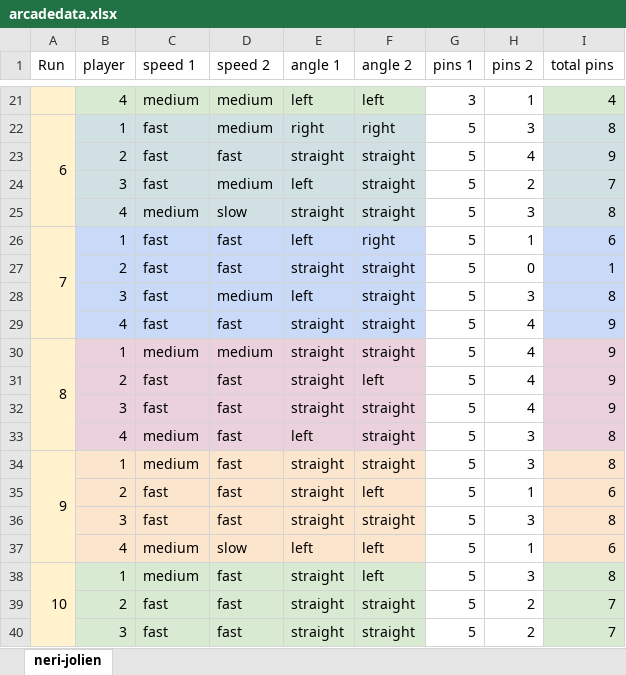
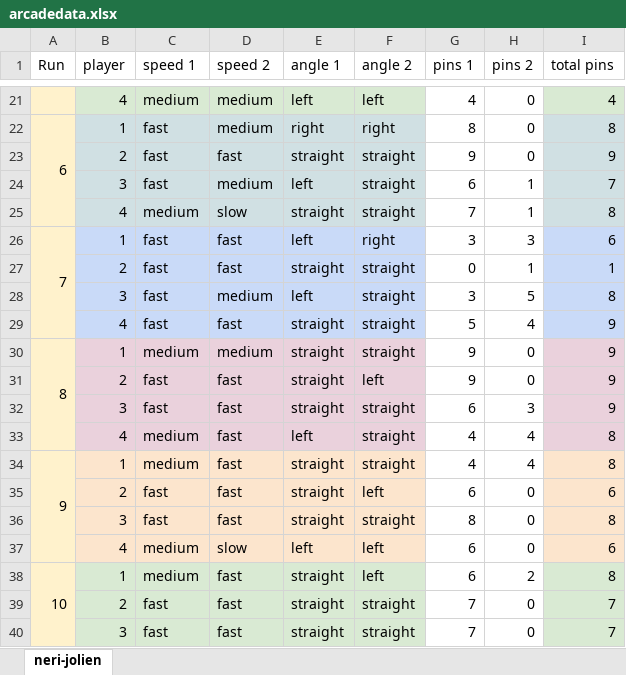
Before and after one commit to nerissavu/arcade_langchain, an Excel workbook: arcadedata.xlsx, sheet neri-jolien, drawn as a sheet; only a part is shown, gaps mark what is left out; values as stored, in another font and other column widths than the file's, no borders; conditional formats not drawn; the diff covers the shown part only; the diff names each change by its address in the sheet, - before the commit and + after, or states it on an @@ line.

```diff
--- a/arcadedata.xlsx (sheet neri-jolien)
+++ b/arcadedata.xlsx (sheet neri-jolien)
-G21 (pins 1): 3
+G21 (pins 1): 4
-H21 (pins 2): 1
+H21 (pins 2): 0
-G22 (pins 1): 5
+G22 (pins 1): 8
-H22 (pins 2): 3
+H22 (pins 2): 0
-G23 (pins 1): 5
+G23 (pins 1): 9
-H23 (pins 2): 4
+H23 (pins 2): 0
-G24 (pins 1): 5
+G24 (pins 1): 6
-H24 (pins 2): 2
+H24 (pins 2): 1
-G25 (pins 1): 5
+G25 (pins 1): 7
-H25 (pins 2): 3
+H25 (pins 2): 1
-G26 (pins 1): 5
+G26 (pins 1): 3
-H26 (pins 2): 1
+H26 (pins 2): 3
-G27 (pins 1): 5
+G27 (pins 1): 0
-H27 (pins 2): 0
+H27 (pins 2): 1
-G28 (pins 1): 5
+G28 (pins 1): 3
-H28 (pins 2): 3
+H28 (pins 2): 5
-G30:G31 (pins 1): 5
+G30:G31 (pins 1): 9
-H30:H31 (pins 2): 4
+H30:H31 (pins 2): 0
-G32 (pins 1): 5
+G32 (pins 1): 6
-H32 (pins 2): 4
+H32 (pins 2): 3
-G33:G34 (pins 1): 5
+G33:G34 (pins 1): 4
-H33:H34 (pins 2): 3
+H33:H34 (pins 2): 4
-G35 (pins 1): 5
+G35 (pins 1): 6
-H35 (pins 2): 1
+H35 (pins 2): 0
-G36 (pins 1): 5
+G36 (pins 1): 8
-H36 (pins 2): 3
+H36 (pins 2): 0
-G37:G38 (pins 1): 5
+G37:G38 (pins 1): 6
-H37 (pins 2): 1
+H37 (pins 2): 0
-H38 (pins 2): 3
+H38 (pins 2): 2
-G39:G40 (pins 1): 5
+G39:G40 (pins 1): 7
-H39:H40 (pins 2): 2
+H39:H40 (pins 2): 0
```
Also changed, not shown: 34 edited cells elsewhere in this sheet.
